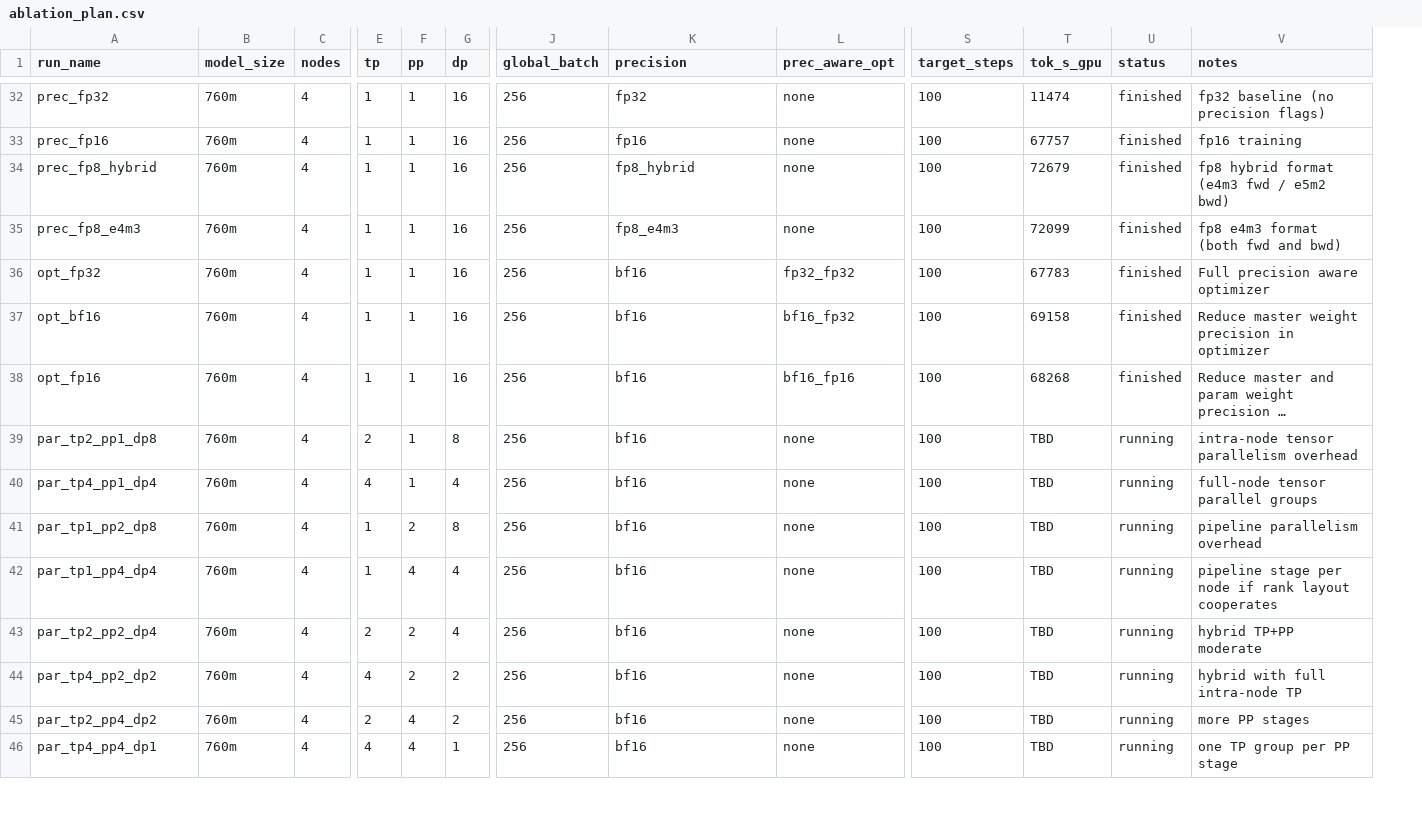
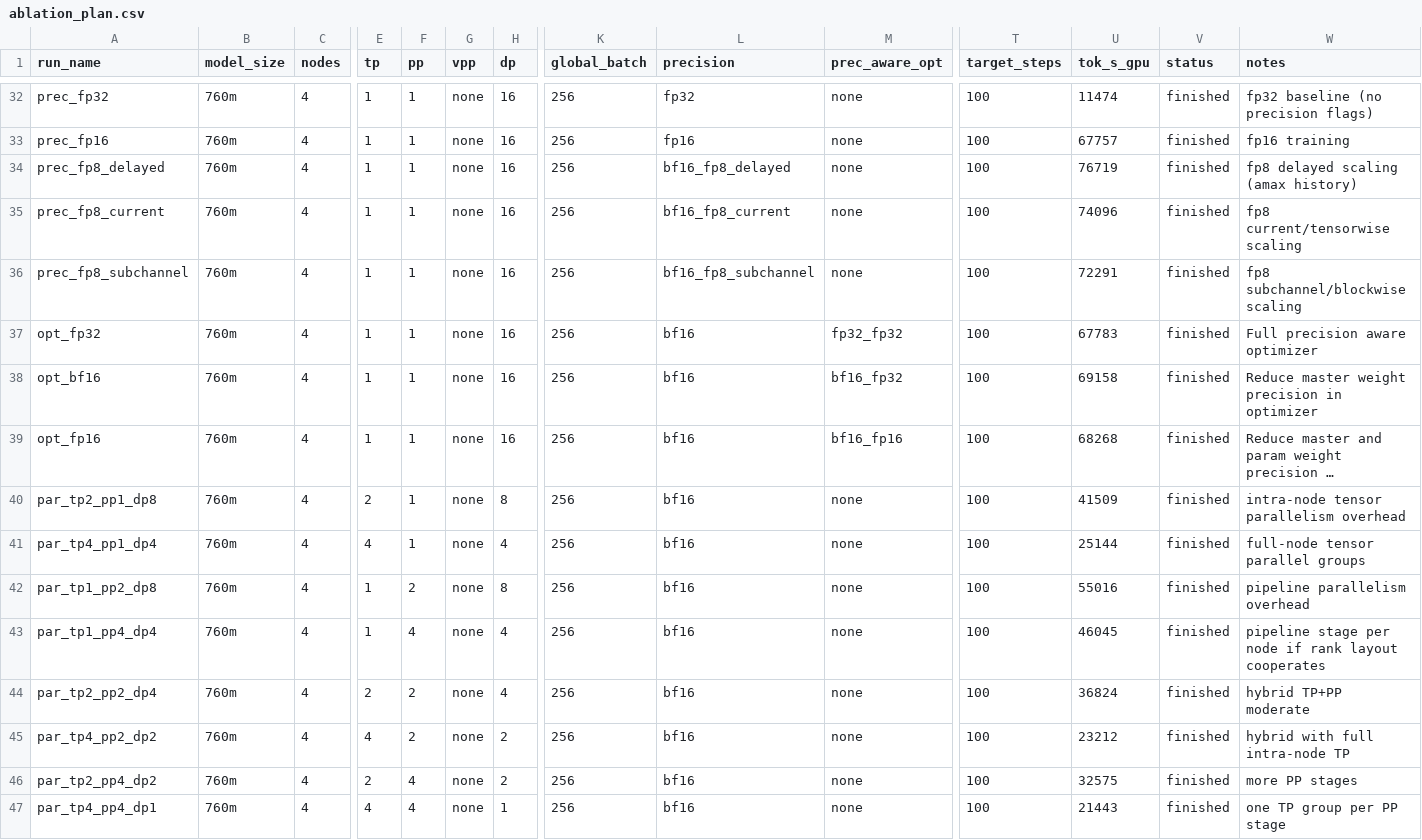
Before and after one commit to BrokenDuck/gipfelsturm, a CSV file: experiments/ablation_plan.csv, drawn as a sheet; only a part is shown, gaps mark what is left out; long unchanged cells end in …; addresses are those after the commit; rows hold the shown columns only; the diff covers the shown part only; the diff names each change by its address in the sheet, - before the commit and + after, or states it on an @@ line.

```diff
--- a/experiments/ablation_plan.csv
+++ b/experiments/ablation_plan.csv
+column G (vpp), rows 32-35: all none; rows 37-47: all none
-A34 (run_name): prec_fp8_hybrid
+A34 (run_name): prec_fp8_delayed
-L34 (precision): fp8_hybrid
+L34 (precision): bf16_fp8_delayed
-U34 (tok_s_gpu): 72679
+U34 (tok_s_gpu): 76719
-W34 (notes): fp8 hybrid format (e4m3 fwd / e5m2 bwd)
+W34 (notes): fp8 delayed scaling (amax history)
-A35 (run_name): prec_fp8_e4m3
+A35 (run_name): prec_fp8_current
-L35 (precision): fp8_e4m3
+L35 (precision): bf16_fp8_current
-U35 (tok_s_gpu): 72099
+U35 (tok_s_gpu): 74096
-W35 (notes): fp8 e4m3 format (both fwd and bwd)
+W35 (notes): fp8 current/tensorwise scaling
+row 36: prec_fp8_subchannel | 760m | 4 | 1 | 1 | none | 16 | 256 | bf16_fp8_subchannel | none | 100 | 72291 | finished | fp8 subchannel/blockwise scaling
-U40 (tok_s_gpu): TBD
+U40 (tok_s_gpu): 41509
-V40:V47 (status): running
+V40:V47 (status): finished
-U41 (tok_s_gpu): TBD
+U41 (tok_s_gpu): 25144
-U42 (tok_s_gpu): TBD
+U42 (tok_s_gpu): 55016
-U43 (tok_s_gpu): TBD
+U43 (tok_s_gpu): 46045
-U44 (tok_s_gpu): TBD
+U44 (tok_s_gpu): 36824
-U45 (tok_s_gpu): TBD
+U45 (tok_s_gpu): 23212
-U46 (tok_s_gpu): TBD
+U46 (tok_s_gpu): 32575
-U47 (tok_s_gpu): TBD
+U47 (tok_s_gpu): 21443
```
Also changed, not shown: 2 added rows and 42 edited cells elsewhere in this file, 5 other files.
